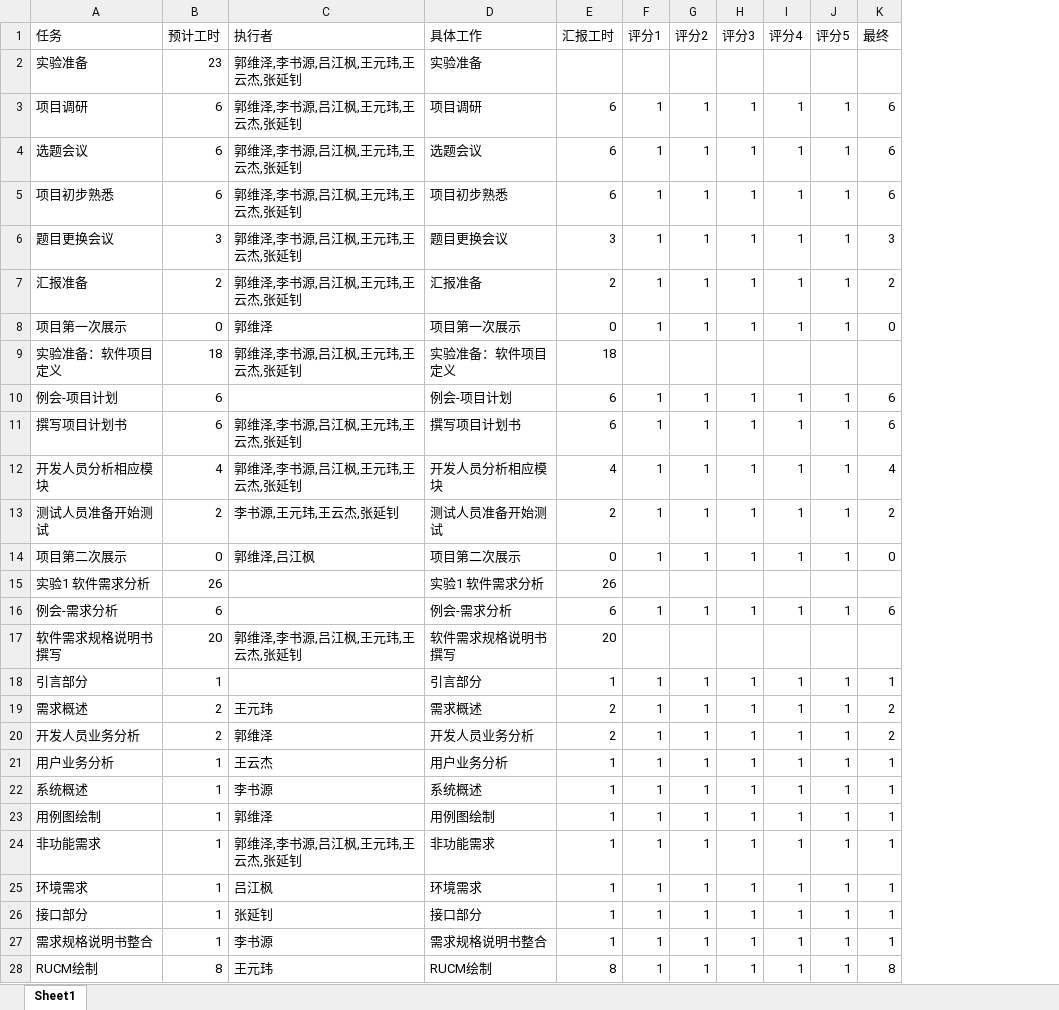
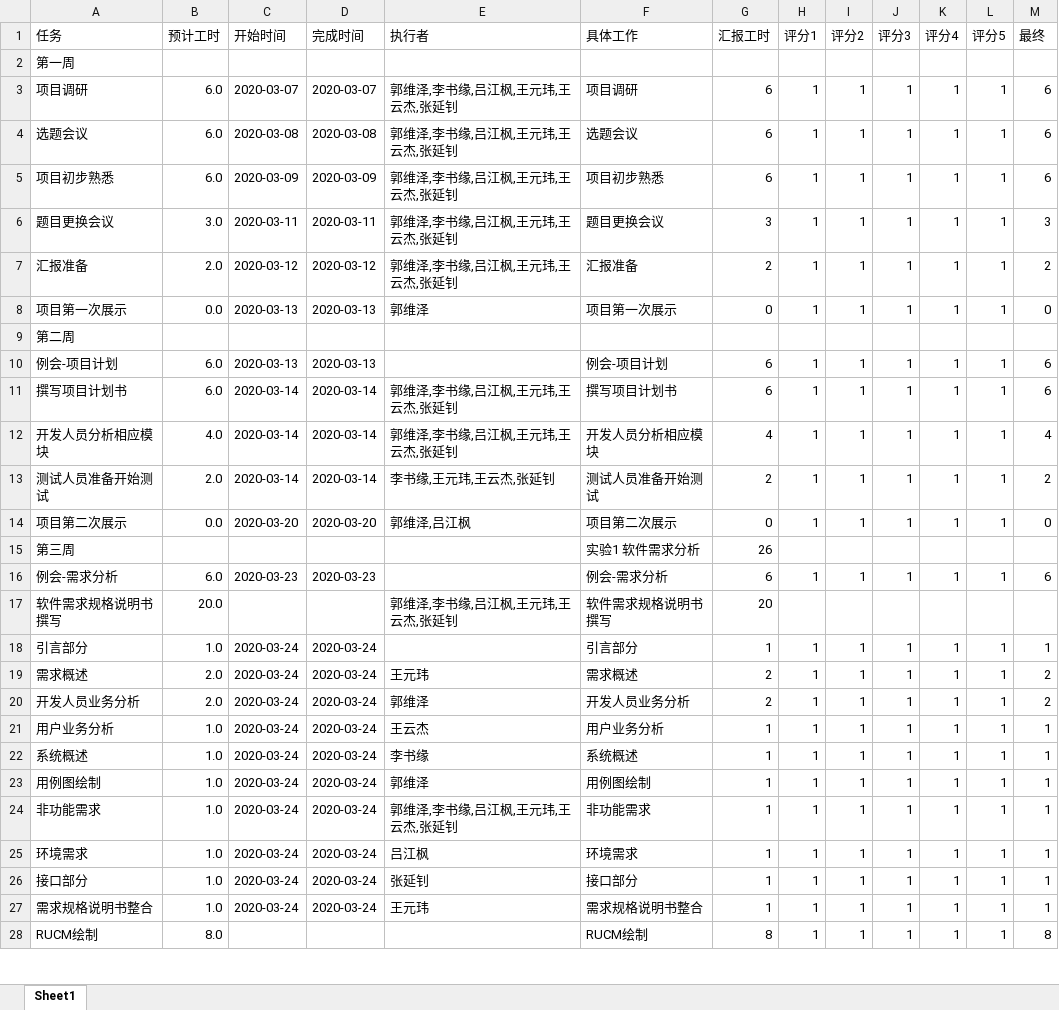
Before and after one commit to bhsei/20_E, an Excel workbook: 实验8：工作量估计与统计分析/工作量统计表格.xlsx, sheet Sheet1, drawn as a sheet; only a part is shown; values as stored, in another font and other column widths than the file's, no cell formats; removed rows and columns are numbered as before the commit, all else as after; the diff covers the shown part only; the diff names each change by its address in the sheet, - before the commit and + after, or states it on an @@ line.

```diff
--- a/实验8：工作量估计与统计分析/工作量统计表格.xlsx (sheet Sheet1)
+++ b/实验8：工作量估计与统计分析/工作量统计表格.xlsx (sheet Sheet1)
+column C (开始时间), rows 3-8: 2020-03-07 | 2020-03-08 | 2020-03-09 | 2020-03-11 | 2020-03-12 | 2020-03-13; rows 10-27: 2020-03-13 | 2020-03-14 | 2020-03-14 | 2020-03-14 | 2020-03-20 |  | 2020-03-23 |  | 2020-03-24 | 2020-03-24 | 2020-03-24 | 2020-03-24 | 2020-03-24 | 2020-03-24 | 2020-03-24 | 2020-03-24 | 2020-03-24 | 2020-03-24
+column D (完成时间), rows 3-8: 2020-03-07 | 2020-03-08 | 2020-03-09 | 2020-03-11 | 2020-03-12 | 2020-03-13; rows 10-27: 2020-03-13 | 2020-03-14 | 2020-03-14 | 2020-03-14 | 2020-03-20 |  | 2020-03-23 |  | 2020-03-24 | 2020-03-24 | 2020-03-24 | 2020-03-24 | 2020-03-24 | 2020-03-24 | 2020-03-24 | 2020-03-24 | 2020-03-24 | 2020-03-24
-row 2: 实验准备 | 23 | 郭维泽,李书源,吕江枫,王元玮,王云杰,张延钊 | 实验准备
+row 2: 第一周
-B3:B5 (预计工时): 6
+B3:B5 (预计工时): 6.0
-E3:E7 (执行者): 郭维泽,李书源,吕江枫,王元玮,王云杰,张延钊
+E3:E7 (执行者): 郭维泽,李书缘,吕江枫,王元玮,王云杰,张延钊
-B6 (预计工时): 3
+B6 (预计工时): 3.0
-B7 (预计工时): 2
+B7 (预计工时): 2.0
-B8 (预计工时): 0
+B8 (预计工时): 0.0
-row 9: 实验准备：软件项目定义 | 18 | 郭维泽,李书源,吕江枫,王元玮,王云杰,张延钊 | 实验准备：软件项目定义 | 18
+row 9: 第二周
-B10:B11 (预计工时): 6
+B10:B11 (预计工时): 6.0
-E11:E12 (执行者): 郭维泽,李书源,吕江枫,王元玮,王云杰,张延钊
+E11:E12 (执行者): 郭维泽,李书缘,吕江枫,王元玮,王云杰,张延钊
-B12 (预计工时): 4
+B12 (预计工时): 4.0
-B13 (预计工时): 2
+B13 (预计工时): 2.0
-E13 (执行者): 李书源,王元玮,王云杰,张延钊
+E13 (执行者): 李书缘,王元玮,王云杰,张延钊
-B14 (预计工时): 0
+B14 (预计工时): 0.0
-A15 (任务): 实验1 软件需求分析
+A15 (任务): 第三周
-B15 (预计工时): 26
+B15 (预计工时): (empty)
-B16 (预计工时): 6
+B16 (预计工时): 6.0
-B17 (预计工时): 20
+B17 (预计工时): 20.0
-E17 (执行者): 郭维泽,李书源,吕江枫,王元玮,王云杰,张延钊
+E17 (执行者): 郭维泽,李书缘,吕江枫,王元玮,王云杰,张延钊
-B18 (预计工时): 1
+B18 (预计工时): 1.0
-B19:B20 (预计工时): 2
+B19:B20 (预计工时): 2.0
-B21:B27 (预计工时): 1
+B21:B27 (预计工时): 1.0
-E22 (执行者): 李书源
+E22 (执行者): 李书缘
-E24 (执行者): 郭维泽,李书源,吕江枫,王元玮,王云杰,张延钊
+E24 (执行者): 郭维泽,李书缘,吕江枫,王元玮,王云杰,张延钊
-E27 (执行者): 李书源
+E27 (执行者): 王元玮
-B28 (预计工时): 8
+B28 (预计工时): 8.0
-E28 (执行者): 王元玮
+E28 (执行者): (empty)
```
Also changed, not shown: 37 added rows, 17 removed rows and 45 edited cells elsewhere in this sheet, cell formats, formulas that keep their value, 4 other files.
